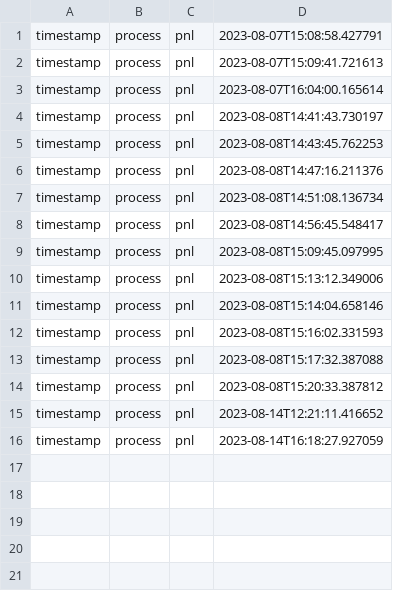
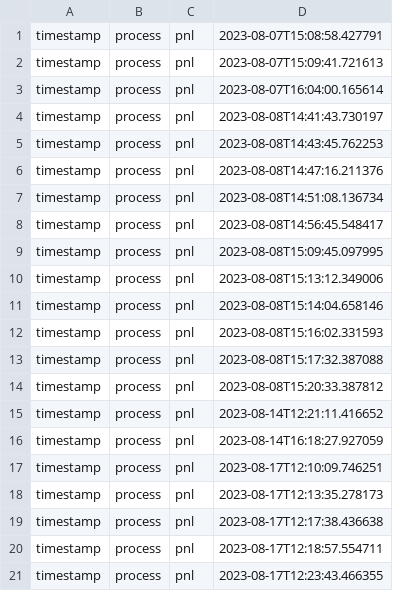
Before and after one commit to myasc/lunar, a CSV file: csv_files/startegy.csv, drawn as a sheet; the diff names each change by its address in the sheet, - before the commit and + after, or states it on an @@ line.

```diff
--- a/csv_files/startegy.csv
+++ b/csv_files/startegy.csv
+row 17: timestamp | process | pnl | 2023-08-17T12:10:09.746251
+row 18: timestamp | process | pnl | 2023-08-17T12:13:35.278173
+row 19: timestamp | process | pnl | 2023-08-17T12:17:38.436638
+row 20: timestamp | process | pnl | 2023-08-17T12:18:57.554711
+row 21: timestamp | process | pnl | 2023-08-17T12:23:43.466355
```
Also changed, not shown: 13 other files.
